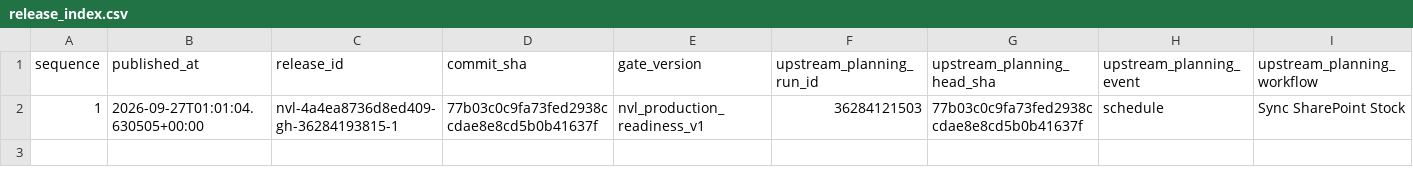
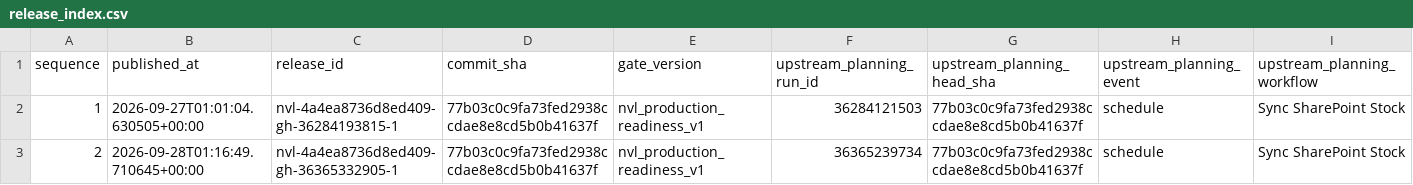
Before and after one commit to Huanpro1239/Planning_vikoda, a CSV file: nvl/release_index.csv, drawn as a sheet; only a part is shown; rows hold the shown columns only; the diff names each change by its address in the sheet, - before the commit and + after, or states it on an @@ line.

```diff
--- a/nvl/release_index.csv
+++ b/nvl/release_index.csv
+row 3: 2 | 2026-09-28T01:16:49.710645+00:00 | nvl-4a4ea8736d8ed409-gh-36365332905-1 | 77b03c0c9fa73fed2938ccdae8e8cd5b0b41637f | nvl_production_readiness_v1 | 36365239734 | 77b03c0c9fa73fed2938ccdae8e8cd5b0b41637f | schedule | Sync SharePoint Stock
```
Also changed, not shown: 2 other files.
